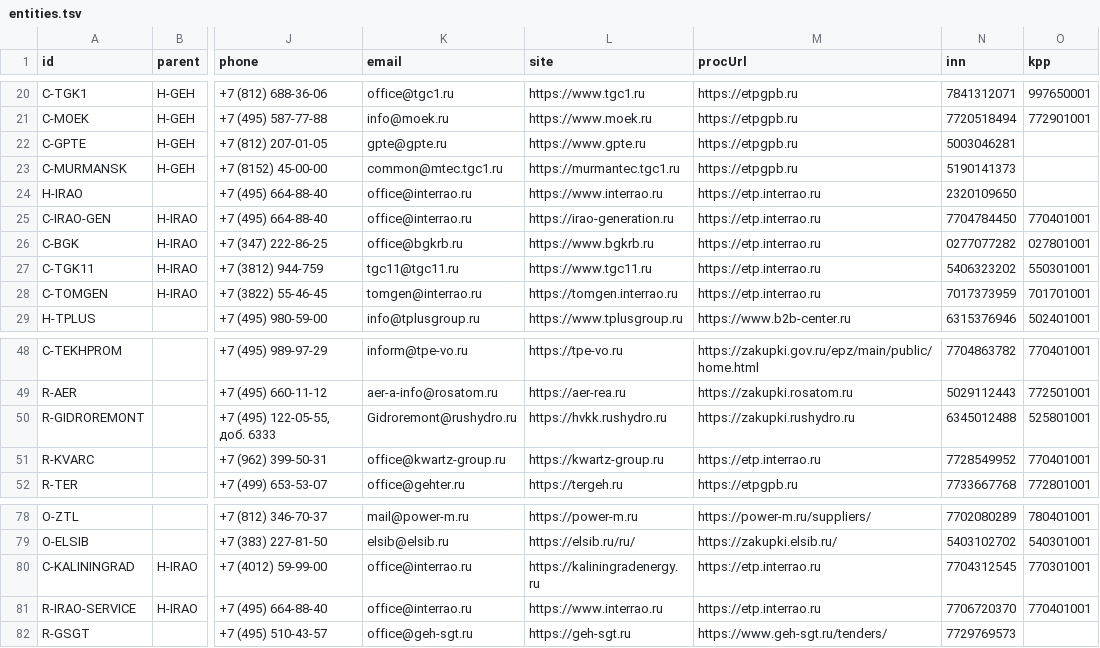
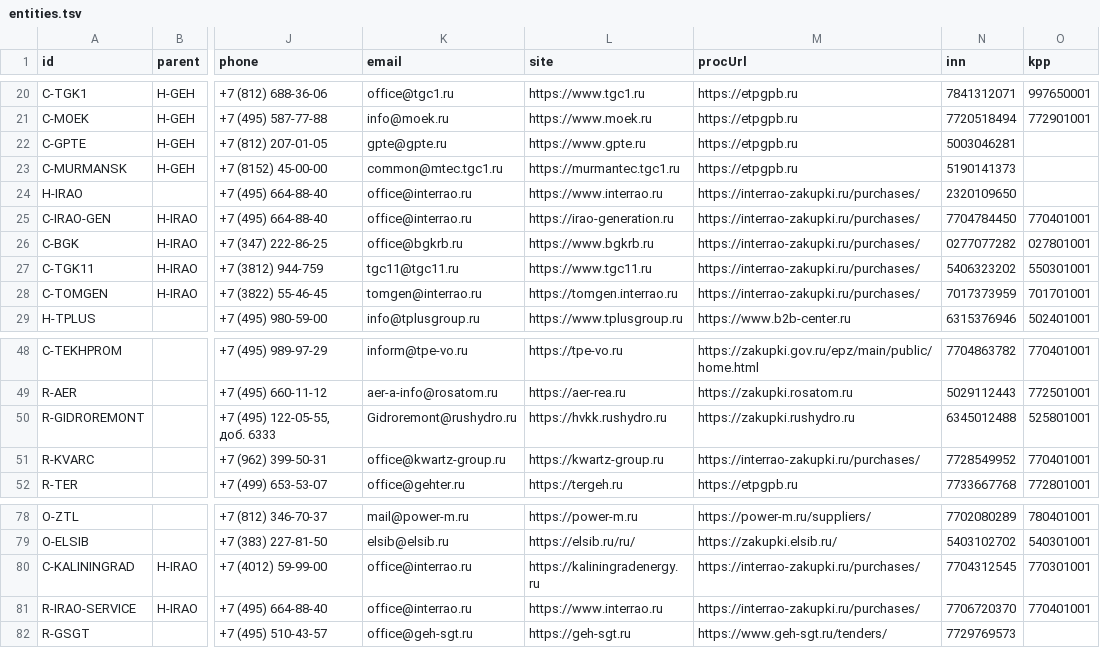
Before and after one commit to alexsmy/energo, a TSV file: data/entities.tsv, drawn as a sheet; only a part is shown, gaps mark what is left out; the diff names each change by its address in the sheet, - before the commit and + after, or states it on an @@ line.

```diff
--- a/data/entities.tsv
+++ b/data/entities.tsv
-M24:M28 (procUrl): https://etp.interrao.ru
+M24:M28 (procUrl): https://interrao-zakupki.ru/purchases/
-M51 (procUrl): https://etp.interrao.ru
+M51 (procUrl): https://interrao-zakupki.ru/purchases/
-M80:M81 (procUrl): https://etp.interrao.ru
+M80:M81 (procUrl): https://interrao-zakupki.ru/purchases/
```
Also changed, not shown: registry.csv, 29 other files.
